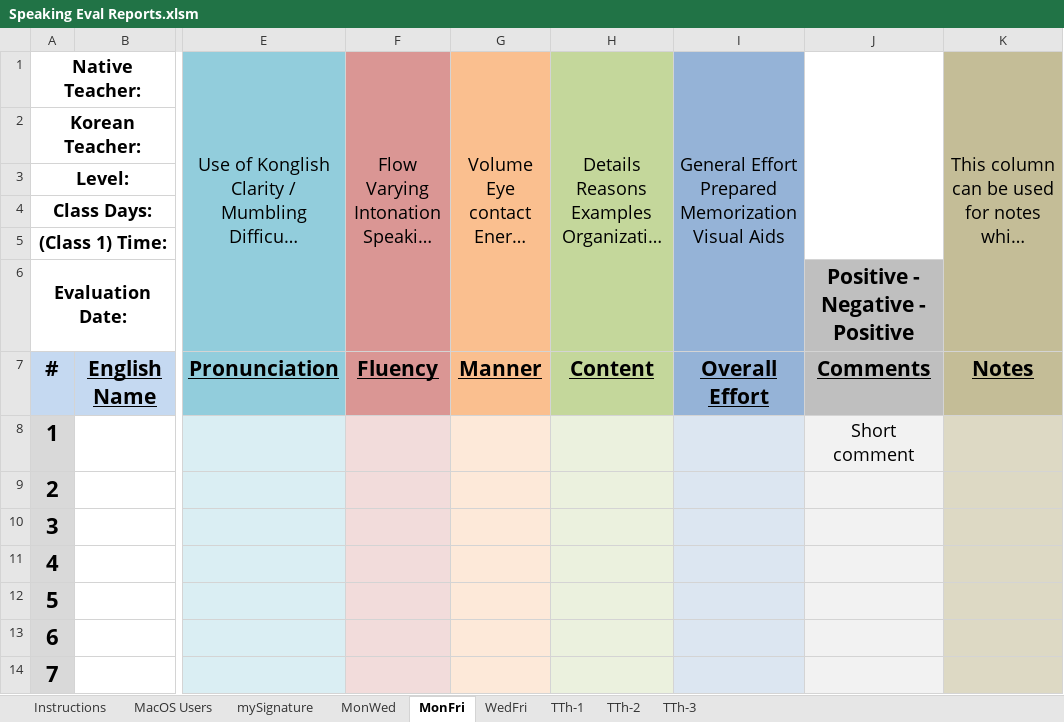
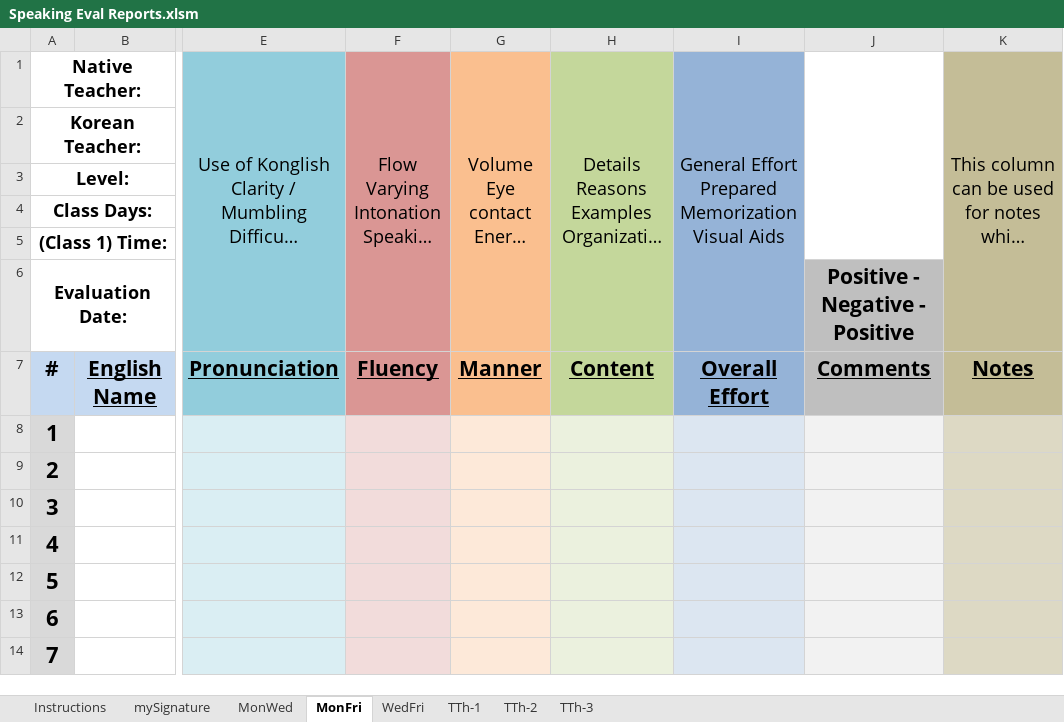
Before and after one commit to papercutter0324/SpeakingEvals, an Excel workbook: Speaking Eval Reports.xlsm, sheet MonFri, drawn as a sheet; only a part is shown, gaps mark what is left out; long unchanged cells end in …; values as stored, in another font and other column widths than the file's, no borders; charts and pictures not drawn; the diff names each change by its address in the sheet, - before the commit and + after, or states it on an @@ line.

```diff
--- a/Speaking Eval Reports.xlsm (sheet MonFri)
+++ b/Speaking Eval Reports.xlsm (sheet MonFri)
@@ sheet tab hidden: MacOS Users @@
-J8: Short comment
+J8: (empty)
```
Also changed, not shown: charts or pictures, Speaking Eval Reports (v2.0.8).xlsm.
